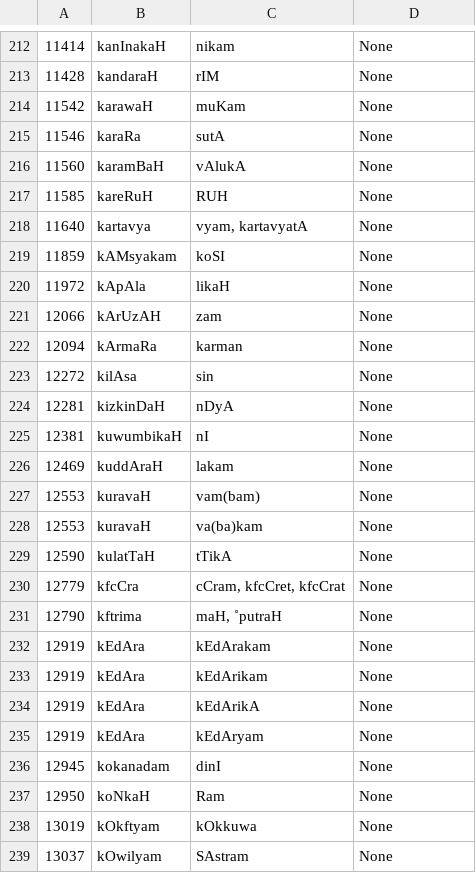
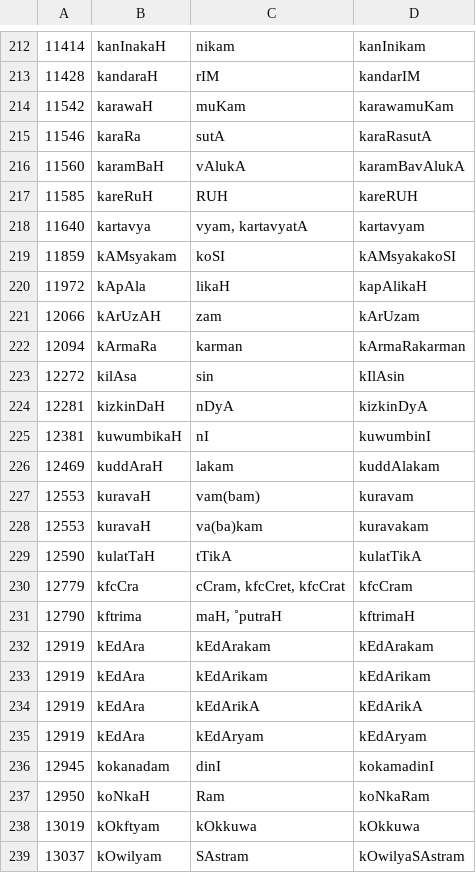
Before and after one commit to sanskrit-lexicon/AP, a TSV file: issues/issue16/manually_mapped.tsv, drawn as a sheet; only a part is shown, gaps mark what is left out; the diff covers the shown part only.

```diff
--- a/issues/issue16/manually_mapped.tsv
+++ b/issues/issue16/manually_mapped.tsv
@@ -212,28 +212,28 @@
-11414	kanInakaH	nikam	None
-11428	kandaraH	rIM	None
-11542	karawaH	muKam	None
-11546	karaRa	sutA	None
-11560	karamBaH	vAlukA	None
-11585	kareRuH	RUH	None
-11640	kartavya	vyam, kartavyatA	None
-11859	kAMsyakam	koSI	None
-11972	kApAla	likaH	None
-12066	kArUzAH	zam	None
-12094	kArmaRa	karman	None
-12272	kilAsa	sin	None
-12281	kizkinDaH	nDyA	None
-12381	kuwumbikaH	nI	None
-12469	kuddAraH	lakam	None
-12553	kuravaH	vam(bam)	None
-12553	kuravaH	va(ba)kam	None
-12590	kulatTaH	tTikA	None
-12779	kfcCra	cCram, kfcCret, kfcCrat	None
-12790	kftrima	maH, ˚putraH	None
-12919	kEdAra	kEdArakam	None
-12919	kEdAra	kEdArikam	None
-12919	kEdAra	kEdArikA	None
-12919	kEdAra	kEdAryam	None
-12945	kokanadam	dinI	None
-12950	koNkaH	Ram	None
-13019	kOkftyam	kOkkuwa	None
-13037	kOwilyam	SAstram	None
+11414	kanInakaH	nikam	kanInikam
+11428	kandaraH	rIM	kandarIM
+11542	karawaH	muKam	karawamuKam
+11546	karaRa	sutA	karaRasutA
+11560	karamBaH	vAlukA	karamBavAlukA
+11585	kareRuH	RUH	kareRUH
+11640	kartavya	vyam, kartavyatA	kartavyam
+11859	kAMsyakam	koSI	kAMsyakakoSI
+11972	kApAla	likaH	kapAlikaH
+12066	kArUzAH	zam	kArUzam
+12094	kArmaRa	karman	kArmaRakarman
+12272	kilAsa	sin	kIlAsin
+12281	kizkinDaH	nDyA	kizkinDyA
+12381	kuwumbikaH	nI	kuwumbinI
+12469	kuddAraH	lakam	kuddAlakam
+12553	kuravaH	vam(bam)	kuravam
+12553	kuravaH	va(ba)kam	kuravakam
+12590	kulatTaH	tTikA	kulatTikA
+12779	kfcCra	cCram, kfcCret, kfcCrat	kfcCram
+12790	kftrima	maH, ˚putraH	kftrimaH
+12919	kEdAra	kEdArakam	kEdArakam
+12919	kEdAra	kEdArikam	kEdArikam
+12919	kEdAra	kEdArikA	kEdArikA
+12919	kEdAra	kEdAryam	kEdAryam
+12945	kokanadam	dinI	kokamadinI
+12950	koNkaH	Ram	koNkaRam
+13019	kOkftyam	kOkkuwa	kOkkuwa
+13037	kOwilyam	SAstram	kOwilyaSAstram
```
Also changed, not shown: 167 edited cells elsewhere in this file.
